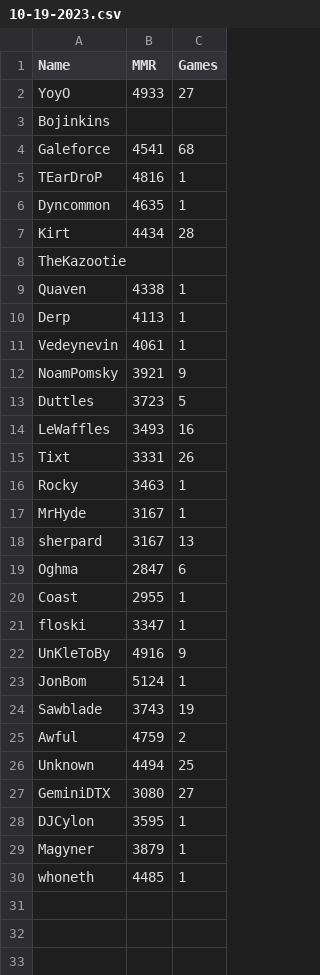
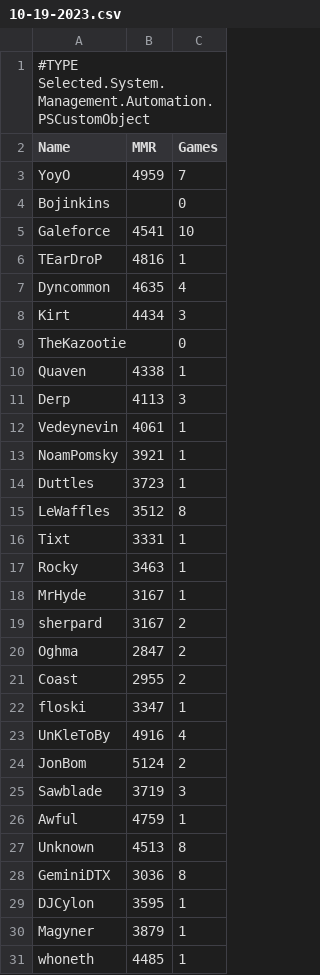
Before and after one commit to darinbolton/LadderTracker, a CSV file: MMR/10-19-2023.csv, drawn as a sheet.

```diff
--- a/MMR/10-19-2023.csv
+++ b/MMR/10-19-2023.csv
@@ -1,28 +1,29 @@
+#TYPE Selected.System.Management.Automation.PSCustomObject
 "Name","MMR","Games"
-"YoyO","4933","27"
-"Bojinkins","",""
-"Galeforce","4541","68"
+"YoyO","4959","7"
+"Bojinkins","","0"
+"Galeforce","4541","10"
 "TEarDroP","4816","1"
-"Dyncommon","4635","1"
-"Kirt","4434","28"
-"TheKazootie","",""
+"Dyncommon","4635","4"
+"Kirt","4434","3"
+"TheKazootie","","0"
 "Quaven","4338","1"
-"Derp","4113","1"
+"Derp","4113","3"
 "Vedeynevin","4061","1"
-"NoamPomsky","3921","9"
-"Duttles","3723","5"
-"LeWaffles","3493","16"
-"Tixt","3331","26"
+"NoamPomsky","3921","1"
+"Duttles","3723","1"
+"LeWaffles","3512","8"
+"Tixt","3331","1"
 "Rocky","3463","1"
 "MrHyde","3167","1"
-"sherpard","3167","13"
-"Oghma","2847","6"
-"Coast","2955","1"
+"sherpard","3167","2"
+"Oghma","2847","2"
+"Coast","2955","2"
 "floski","3347","1"
-"UnKleToBy","4916","9"
-"JonBom","5124","1"
-"Sawblade","3743","19"
-"Awful","4759","2"
-"Unknown","4494","25"
-"GeminiDTX","3080","27"
+"UnKleToBy","4916","4"
+"JonBom","5124","2"
+"Sawblade","3719","3"
+"Awful","4759","1"
+"Unknown","4513","8"
+"GeminiDTX","3036","8"
 "DJCylon","3595","1"
```
Also changed, not shown: MMR/10-18-2023.csv, MMR/differences_10-18-2023.csv, 28 other files.
